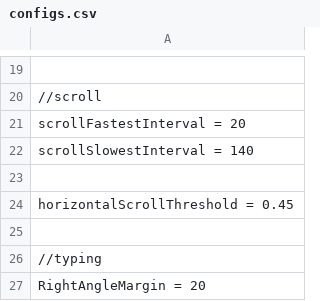
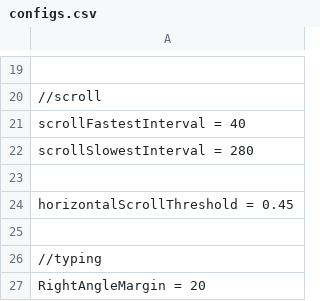
Before and after one commit to positiveway/ControllerGo, a CSV file: layouts/linux_steam/configs.csv, drawn as a sheet; only a part is shown, gaps mark what is left out; the diff names each change by its address in the sheet, - before the commit and + after, or states it on an @@ line.

Commit message:
steam

```diff
--- a/layouts/linux_steam/configs.csv
+++ b/layouts/linux_steam/configs.csv
-A21: scrollFastestInterval = 20
+A21: scrollFastestInterval = 40
-A22: scrollSlowestInterval = 140
+A22: scrollSlowestInterval = 280
```
Also changed, not shown: 5 other files.
